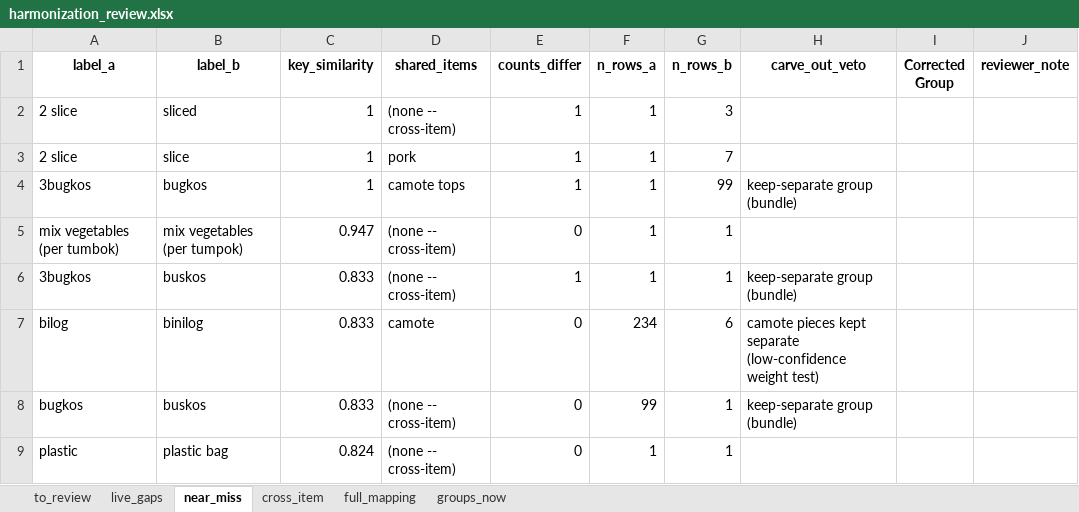
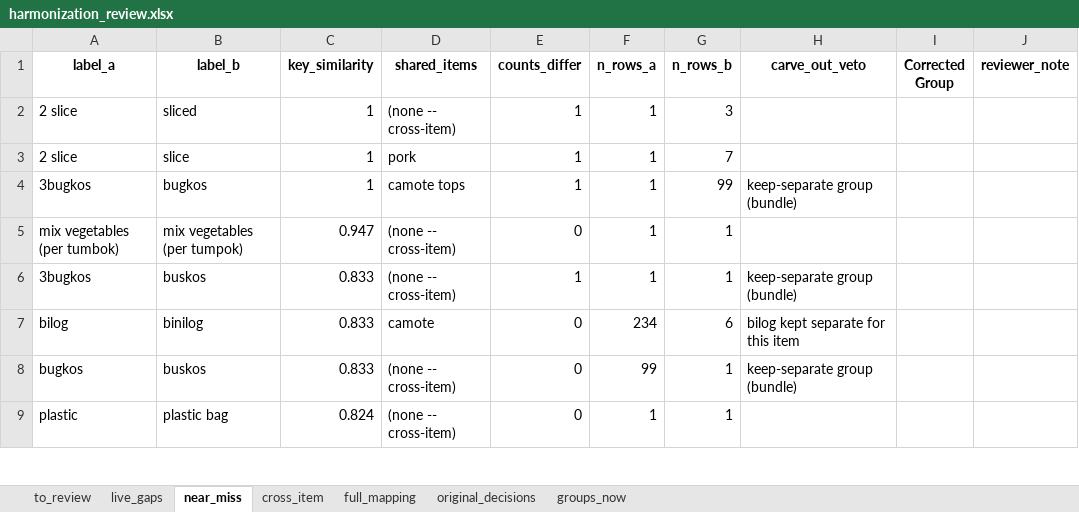
Before and after one commit to Shineyang03/nsu-market-survey-cleaning, an Excel workbook: outputs/build/diagnostics/harmonization_review.xlsx, sheet near_miss, drawn as a sheet; only a part is shown; values as stored, in another font and other column widths than the file's, no borders; the diff names each change by its address in the sheet, - before the commit and + after, or states it on an @@ line.

Commit message:
Check every original NSU harmonization decision against the current build
Adds an `original_decisions' sheet to the harmonization review workbook, rather
than a new script: the diagnostic layer is already larger than the pipeline it
validates, and this belongs with the other harmonization review material.

It takes all 160 (item, raw label) decisions the original pipeline made -- the
table dofiles/archive/cleaning.do merged at its line 869, saved as
outputs/temp/ms_nsu_item_rename.dta -- and asks what the current rule does with
each one. The only manual NSU statement outside that table is the mixed-bag rule
at cleaning.do:874, which now lives in MIX_UNITS / CELL_MIX with a tripwire in
03_clean_ms.do:482.

Result, with no unexplained departures:

  150  survived unchanged
    5  deliberate override -- 3 GENERIC_CLEAN (ice-wrapper / cellophane /
       pancit-noodle packs all resolve to `small packs', where the original left
       them unharmonized) and 2 rename-crosswalk edits (crackers and ice cream
       `putos' no longer folds to `pack'; the weight test puts a putos at 60 g
       against a 525 g pack for ice cream)
    5  removed by a documented filter, each present in
       master_rename_dropped_labels.csv with a drop_reason -- 3 ambiguous
       quantity, 1 not a unit, 1 standard quantity. All five were identity
       mappings in the original, so no harmonization decision was lost with them.

Every original key is still present in the rename crosswalk (0 absent), and the
crosswalk has only grown, 160 rows to 173.

The sheet is a regression guard, not a one-off: a decision that changes with no
recorded reason lands as UNEXPLAINED and is printed as a warning on every run.

```diff
--- a/outputs/build/diagnostics/harmonization_review.xlsx (sheet near_miss)
+++ b/outputs/build/diagnostics/harmonization_review.xlsx (sheet near_miss)
+sheet tab: original_decisions
-H7 (carve_out_veto): camote pieces kept separate (low-confidence weight test)
+H7 (carve_out_veto): bilog kept separate for this item
```
Also changed, not shown: 1 other file.
